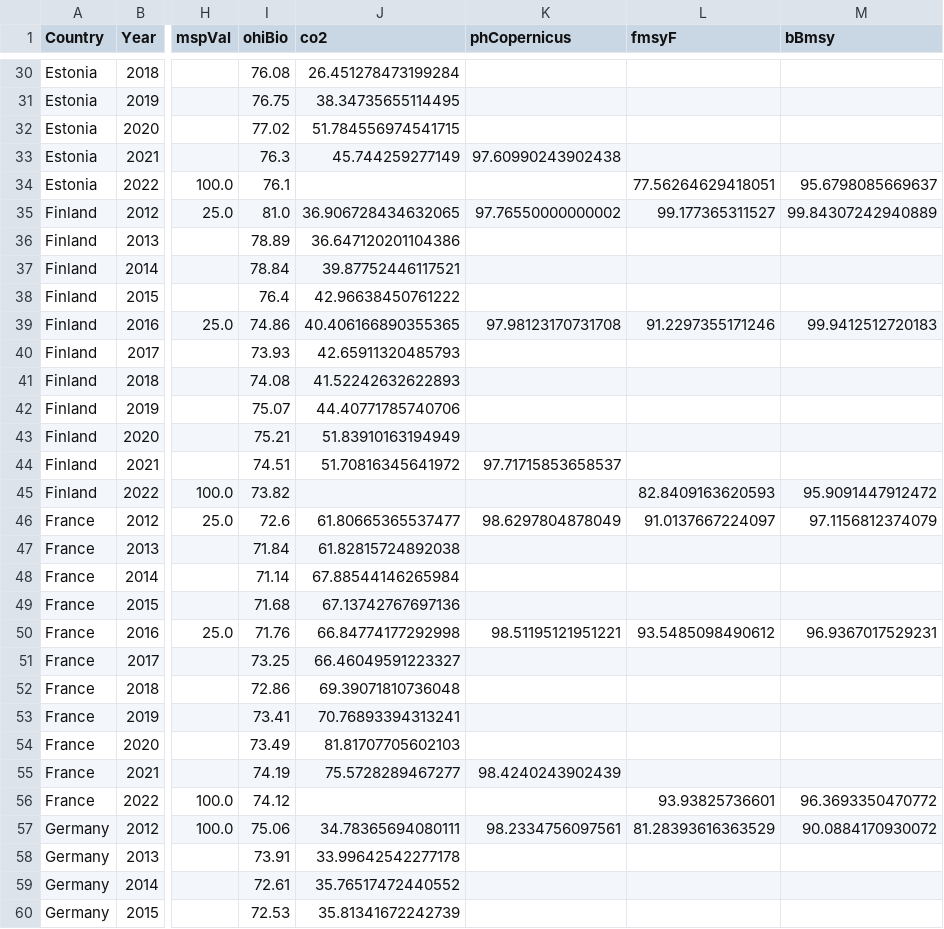
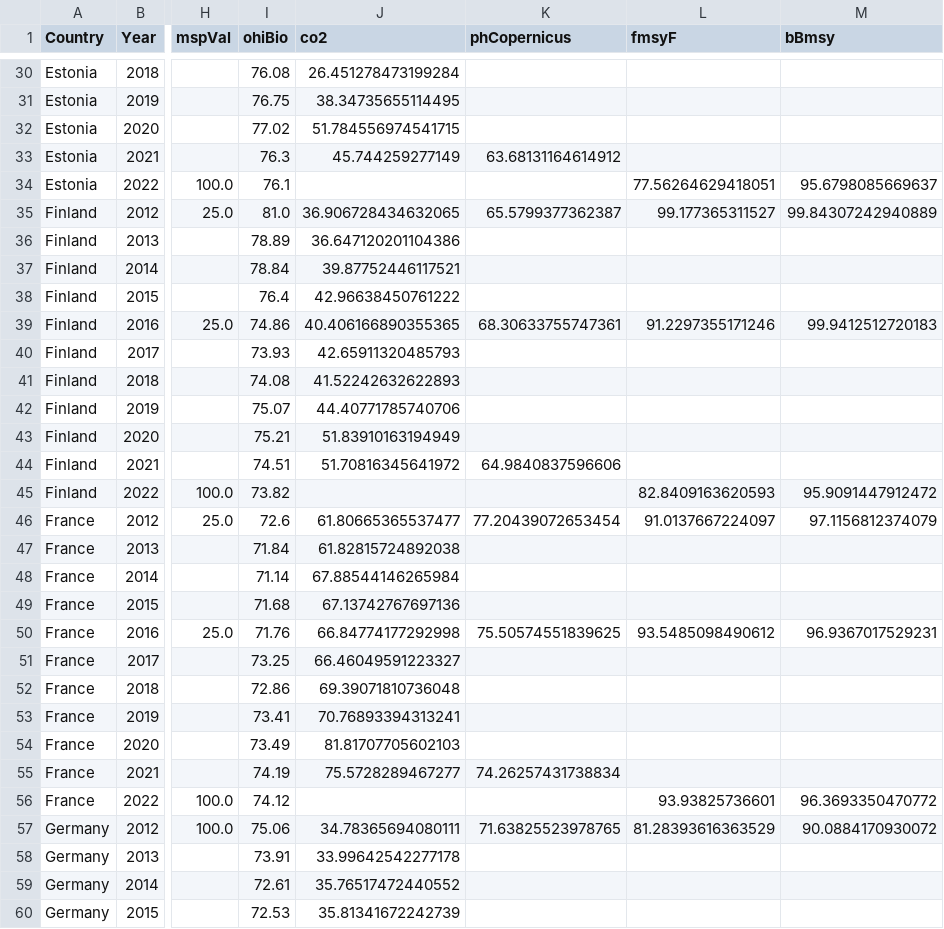
Before and after one commit to isaldiviagonzatti/sdg14, a CSV file: output/data/indicatorsOriginal.csv, drawn as a sheet; only a part is shown, gaps mark what is left out; the diff covers the shown part only; the diff names each change by its address in the sheet, - before the commit and + after, or states it on an @@ line.

```diff
--- a/output/data/indicatorsOriginal.csv
+++ b/output/data/indicatorsOriginal.csv
-K33 (phCopernicus): 97.60990243902438
+K33 (phCopernicus): 63.68131164614912
-K35 (phCopernicus): 97.76550000000002
+K35 (phCopernicus): 65.5799377362387
-K39 (phCopernicus): 97.98123170731708
+K39 (phCopernicus): 68.30633755747361
-K44 (phCopernicus): 97.71715853658537
+K44 (phCopernicus): 64.9840837596606
-K46 (phCopernicus): 98.6297804878049
+K46 (phCopernicus): 77.20439072653454
-K50 (phCopernicus): 98.51195121951221
+K50 (phCopernicus): 75.50574551839625
-K55 (phCopernicus): 98.4240243902439
+K55 (phCopernicus): 74.26257431738834
-K57 (phCopernicus): 98.2334756097561
+K57 (phCopernicus): 71.63825523978765
```
Also changed, not shown: 37 edited cells elsewhere in this file, output/data/finalData.csv, output/data/progressTrend.csv, 16 other files.
